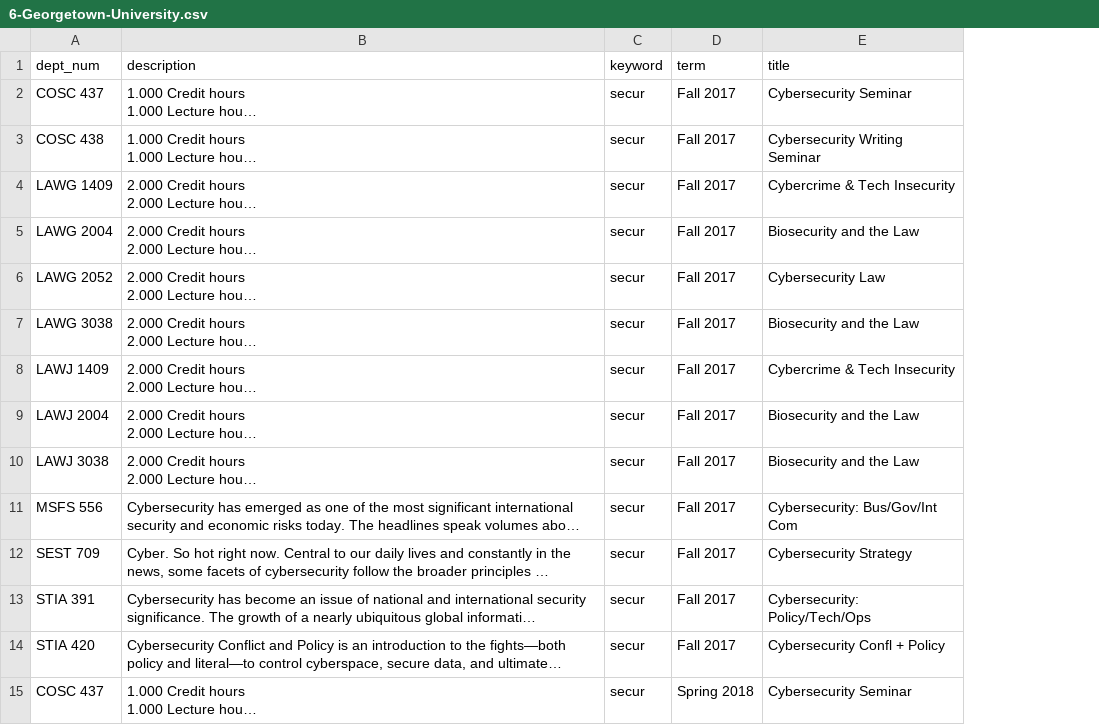
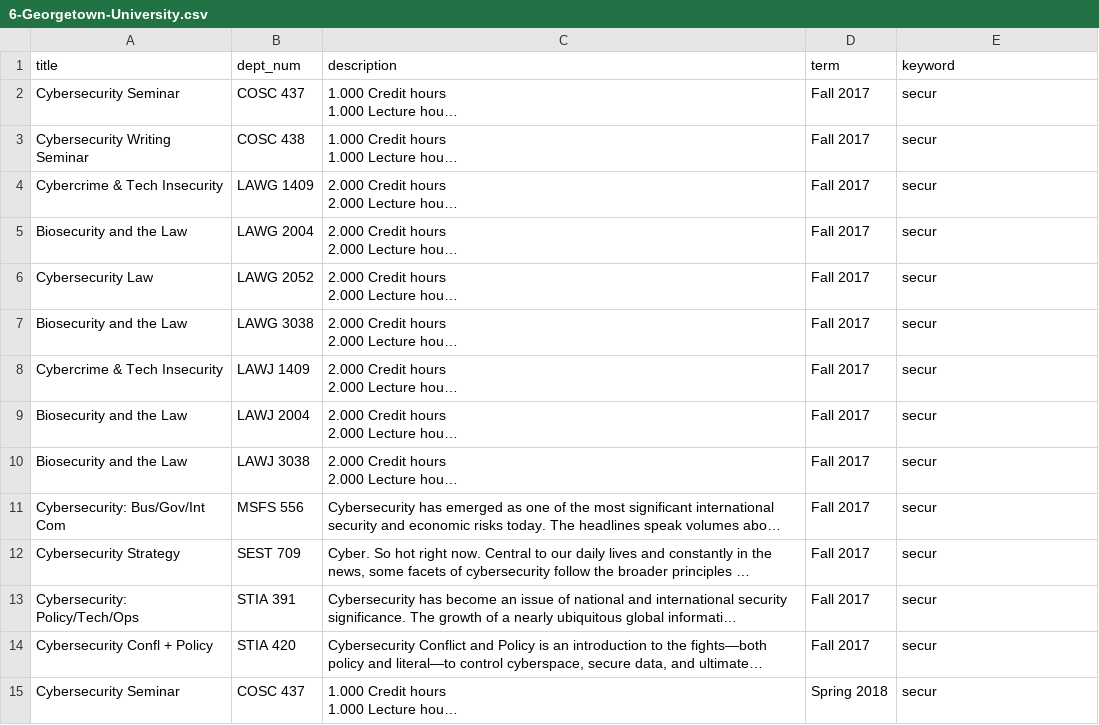
Before and after one commit to brianavecchione/data-science-ethics, a CSV file: courses/6-Georgetown-University.csv, drawn as a sheet; only a part is shown; long unchanged cells end in …; removed rows and columns are numbered as before the commit, all else as after; the diff covers the shown part only; the diff names each change by its address in the sheet, - before the commit and + after, or states it on an @@ line.

Commit message:
reorder columns

```diff
--- a/courses/6-Georgetown-University.csv
+++ b/courses/6-Georgetown-University.csv
+column A (title), rows 2-15: Cybersecurity Seminar | Cybersecurity Writing Seminar | Cybercrime & Tech Insecurity | Biosecurity and the Law | Cybersecurity Law | Biosecurity and the Law | Cybercrime & Tech Insecurity | Biosecurity and the Law | Biosecurity and the Law | Cybersecurity: Bus/Gov/Int Com | Cybersecurity Strategy | Cybersecurity: Policy/Tech/Ops | Cybersecurity Confl + Policy | Cybersecurity Seminar
-column C (keyword), rows 2-15: all secur
-E1: title
+E1: keyword
-E2 (keyword): Cybersecurity Seminar
+E2 (keyword): secur
-E3 (keyword): Cybersecurity Writing Seminar
+E3 (keyword): secur
-E4 (keyword): Cybercrime & Tech Insecurity
+E4 (keyword): secur
-E5 (keyword): Biosecurity and the Law
+E5 (keyword): secur
-E6 (keyword): Cybersecurity Law
+E6 (keyword): secur
-E7 (keyword): Biosecurity and the Law
+E7 (keyword): secur
-E8 (keyword): Cybercrime & Tech Insecurity
+E8 (keyword): secur
-E9:E10 (keyword): Biosecurity and the Law
+E9:E10 (keyword): secur
-E11 (keyword): Cybersecurity: Bus/Gov/Int Com
+E11 (keyword): secur
-E12 (keyword): Cybersecurity Strategy
+E12 (keyword): secur
-E13 (keyword): Cybersecurity: Policy/Tech/Ops
+E13 (keyword): secur
-E14 (keyword): Cybersecurity Confl + Policy
+E14 (keyword): secur
-E15 (keyword): Cybersecurity Seminar
+E15 (keyword): secur
```
Also changed, not shown: 66 edited cells elsewhere in this file, 1 other file.
